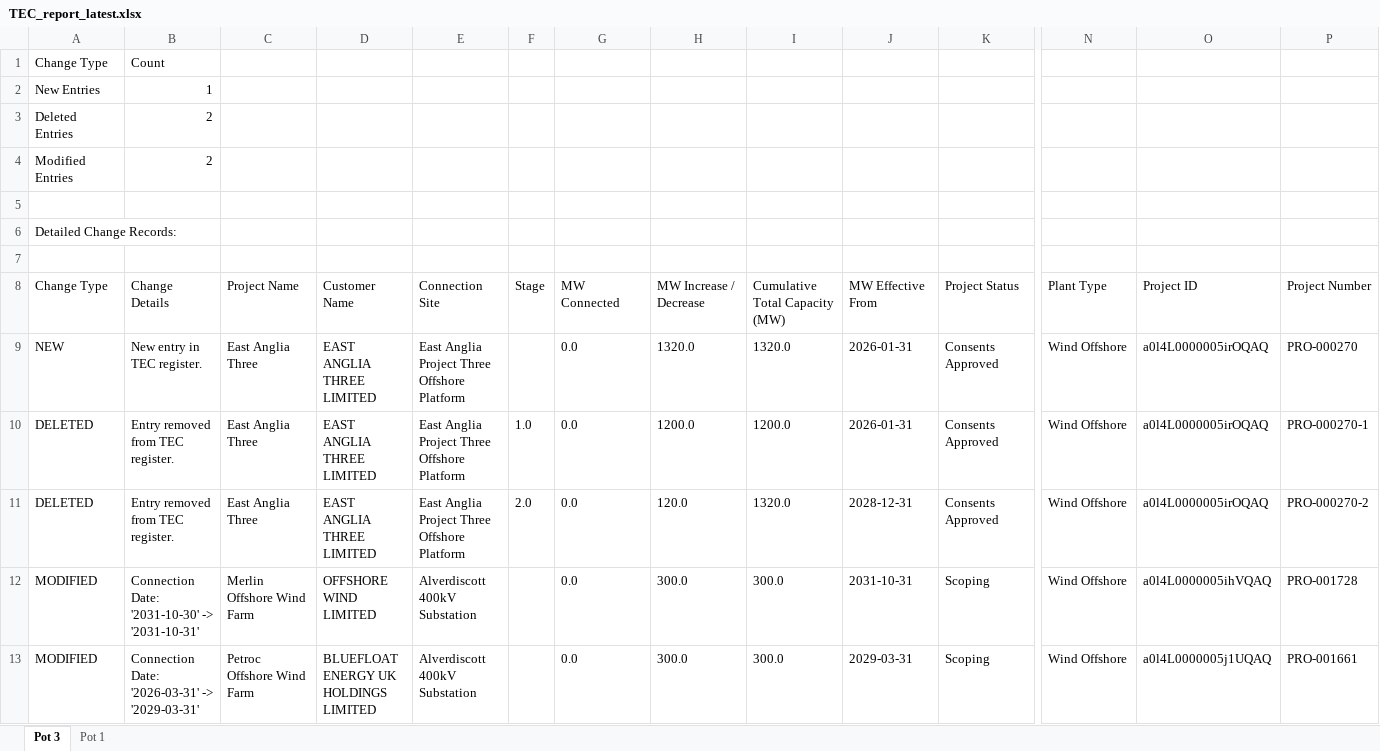
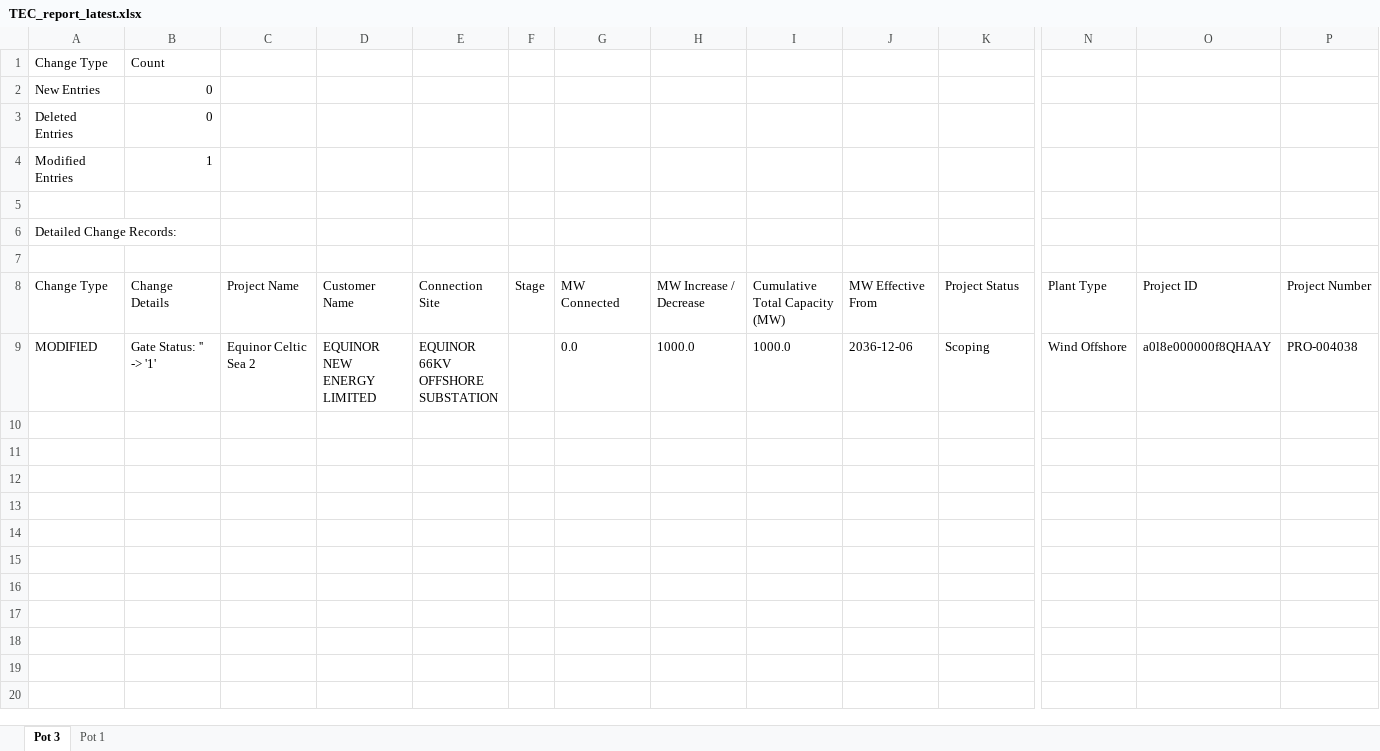
Before and after one commit to edcongreave/TEC-and-4C, an Excel workbook: TEC and 4C/TEC files/TEC_report_latest.xlsx, sheet Pot 3, drawn as a sheet; only a part is shown, gaps mark what is left out; values as stored, in another font and other column widths than the file's, no borders; removed rows and columns are numbered as before the commit, all else as after; rows hold the shown columns only; the diff names each change by its address in the sheet, - before the commit and + after, or states it on an @@ line.

```diff
--- a/TEC and 4C/TEC files/TEC_report_latest.xlsx (sheet Pot 3)
+++ b/TEC and 4C/TEC files/TEC_report_latest.xlsx (sheet Pot 3)
-B2: 1
+B2: 0
-B3: 2
+B3: 0
-B4: 2
+B4: 1
-row 9: NEW | New entry in TEC register. | East Anglia Three | EAST ANGLIA THREE LIMITED | East Anglia Project Three Offshore Platform |  | 0.0 | 1320.0 | 1320.0 | 2026-01-31 | Consents Approved | Wind Offshore | a0l4L0000005irOQAQ | PRO-000270
-row 10: DELETED | Entry removed from TEC register. | East Anglia Three | EAST ANGLIA THREE LIMITED | East Anglia Project Three Offshore Platform | 1.0 | 0.0 | 1200.0 | 1200.0 | 2026-01-31 | Consents Approved | Wind Offshore | a0l4L0000005irOQAQ | PRO-000270-1
-row 11: DELETED | Entry removed from TEC register. | East Anglia Three | EAST ANGLIA THREE LIMITED | East Anglia Project Three Offshore Platform | 2.0 | 0.0 | 120.0 | 1320.0 | 2028-12-31 | Consents Approved | Wind Offshore | a0l4L0000005irOQAQ | PRO-000270-2
-row 12: MODIFIED | Connection Date: '2031-10-30' -> '2031-10-31' | Merlin Offshore Wind Farm | OFFSHORE WIND LIMITED | Alverdiscott 400kV Substation |  | 0.0 | 300.0 | 300.0 | 2031-10-31 | Scoping | Wind Offshore | a0l4L0000005ihVQAQ | PRO-001728
-B9: Connection Date: '2026-03-31' -> '2029-03-31'
+B9: Gate Status: '' -> '1'
-C9: Petroc Offshore Wind Farm
+C9: Equinor Celtic Sea 2
-D9: BLUEFLOAT ENERGY UK HOLDINGS LIMITED
+D9: EQUINOR NEW ENERGY LIMITED
-E9: Alverdiscott 400kV Substation
+E9: EQUINOR 66KV OFFSHORE SUBSTATION
-H9: 300.0
+H9: 1000.0
-I9: 300.0
+I9: 1000.0
-J9: 2029-03-31
+J9: 2036-12-06
-O9: a0l4L0000005j1UQAQ
+O9: a0l8e000000f8QHAAY
-P9: PRO-001661
+P9: PRO-004038
```
Also changed, not shown: sheet Pot 1, 3 other files.
